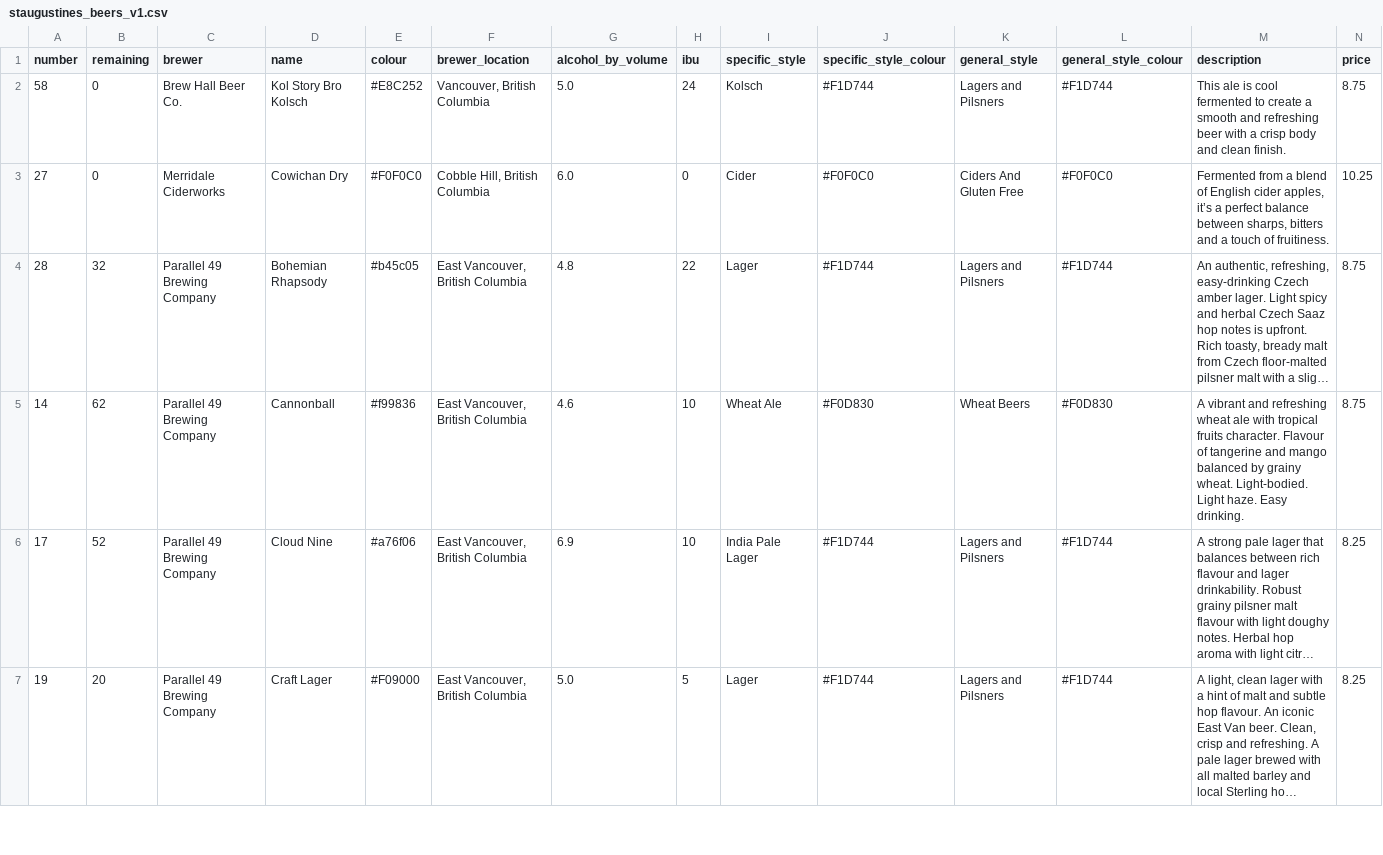
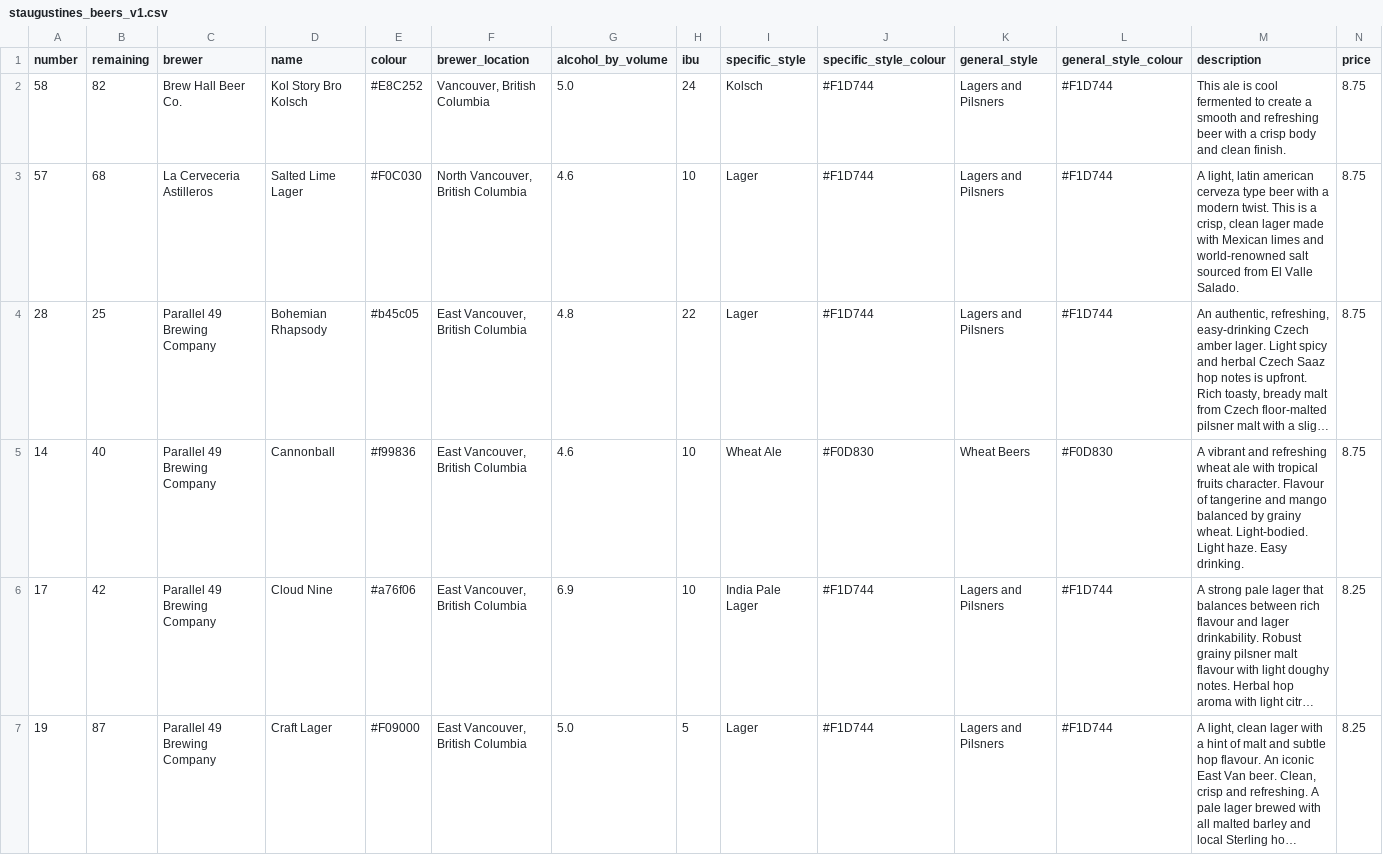
Before and after one commit to marcolussetti/staugustine-tap-history, a CSV file: staugustines_beers_v1.csv, drawn as a sheet; only a part is shown; long unchanged cells end in …; removed rows and columns are numbered as before the commit, all else as after; rows hold the shown columns only; the diff covers the shown part only; the diff names each change by its address in the sheet, - before the commit and + after, or states it on an @@ line.

```diff
--- a/staugustines_beers_v1.csv
+++ b/staugustines_beers_v1.csv
-B2 (remaining): 0
+B2 (remaining): 82
-row 3: 27 | 0 | Merridale Ciderworks | Cowichan Dry | #F0F0C0 | Cobble Hill, British Columbia | 6.0 | 0 | Cider | #F0F0C0 | Ciders And Gluten Free | #F0F0C0 | Fermented from a blend of English cider apples, it’s a perfect balance between sharps, bitters and a touch of fruitiness. | 10.25
+row 3: 57 | 68 | La Cerveceria Astilleros | Salted Lime Lager | #F0C030 | North Vancouver, British Columbia | 4.6 | 10 | Lager | #F1D744 | Lagers and Pilsners | #F1D744 | A light, latin american cerveza type beer with a modern twist. This is a crisp, clean lager made with Mexican limes and world-renowned salt sourced from El Valle Salado. | 8.75
-B4 (remaining): 32
+B4 (remaining): 25
-B5 (remaining): 62
+B5 (remaining): 40
-B6 (remaining): 52
+B6 (remaining): 42
-B7 (remaining): 20
+B7 (remaining): 87
```
Also changed, not shown: 31 edited cells elsewhere in this file, 3 other files.
